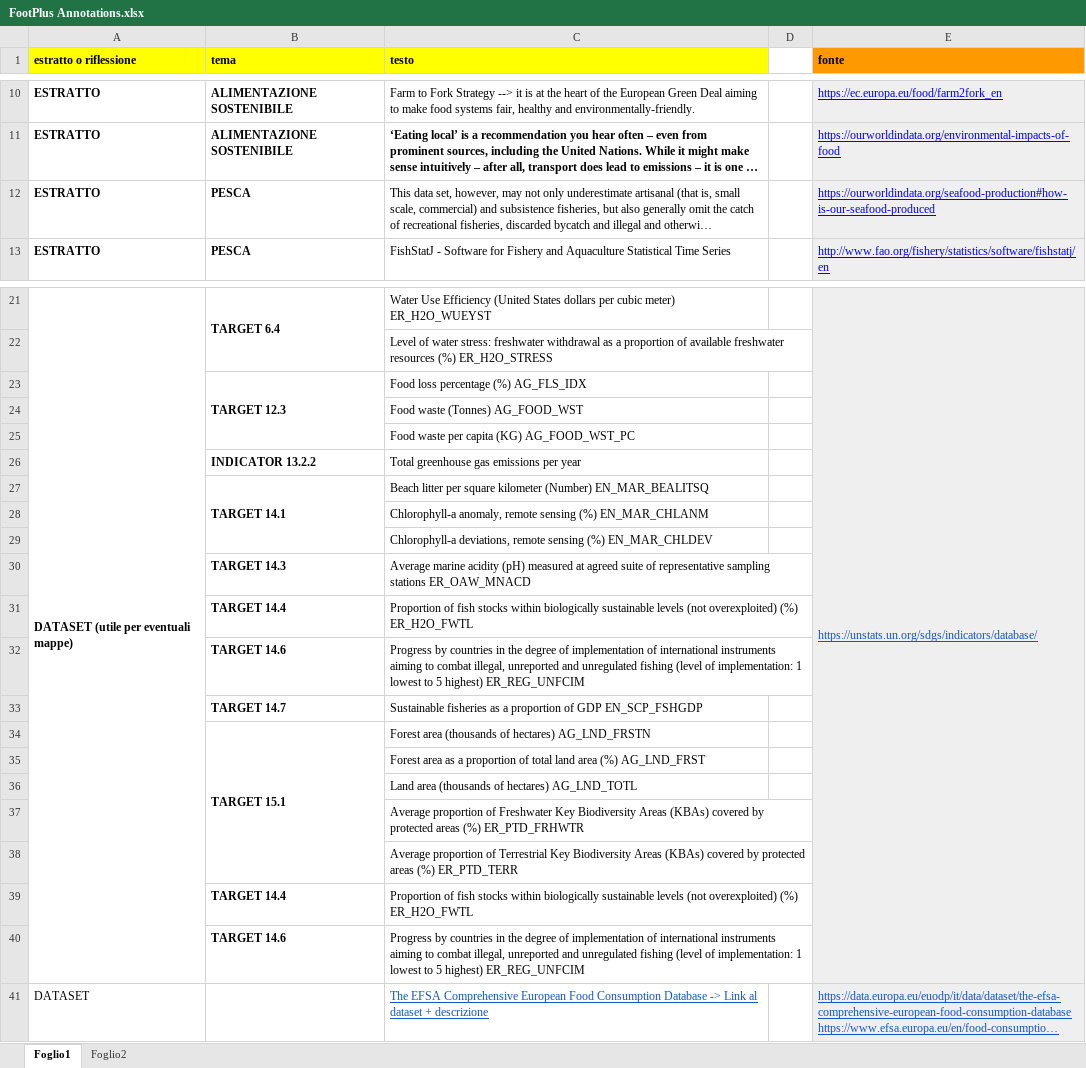
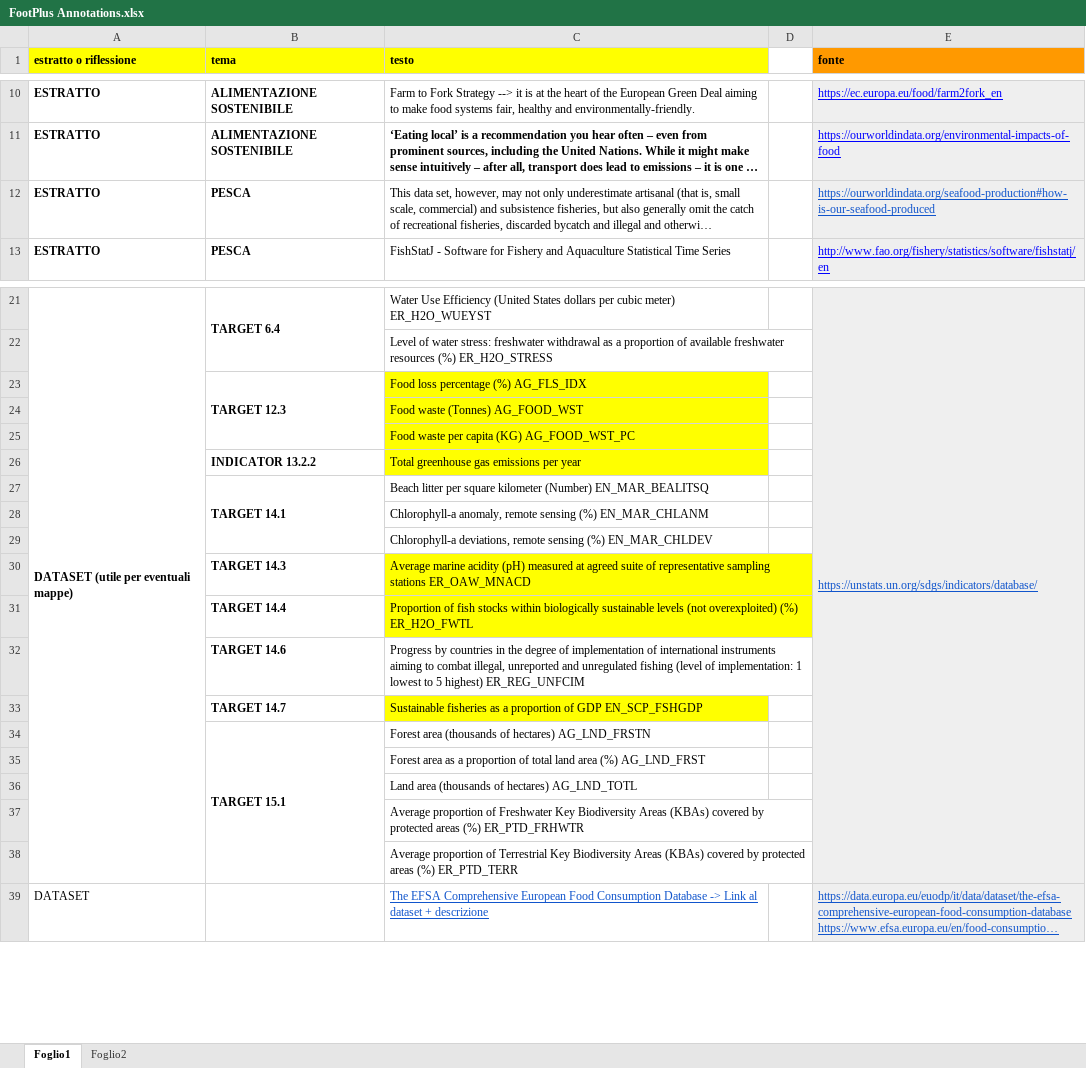
Before and after one commit to carlovitellio/FootPlus, an Excel workbook: FootPlus Annotations.xlsx, sheet Foglio1, drawn as a sheet; only a part is shown, gaps mark what is left out; long unchanged cells end in …; values as stored, in another font and other column widths than the file's, no borders; charts and pictures not drawn; the diff names each change by its address in the sheet, - before the commit and + after, or states it on an @@ line.

Commit message:
Uploading data

```diff
--- a/FootPlus Annotations.xlsx (sheet Foglio1)
+++ b/FootPlus Annotations.xlsx (sheet Foglio1)
-E12 text colour: #0000FF
+E12 text colour: #1155CC
-C23:C26 fill: none
+C23:C26 fill: #FFFF00
-C30:C31 fill: none
+C30:C31 fill: #FFFF00
-C33 fill: none
+C33 fill: #FFFF00
-row 39:  | TARGET 14.4 | Proportion of fish stocks within biologically sustainable levels (not overexploited) (%) ER_H2O_FWTL
-row 40:  | TARGET 14.6 | Progress by countries in the degree of implementation of international instruments aiming to combat illegal, unreported and unregulated fishing (level of implementation: 1 lowest to 5 highest) ER_REG_UNFCIM
```
Also changed, not shown: 10 other files.
